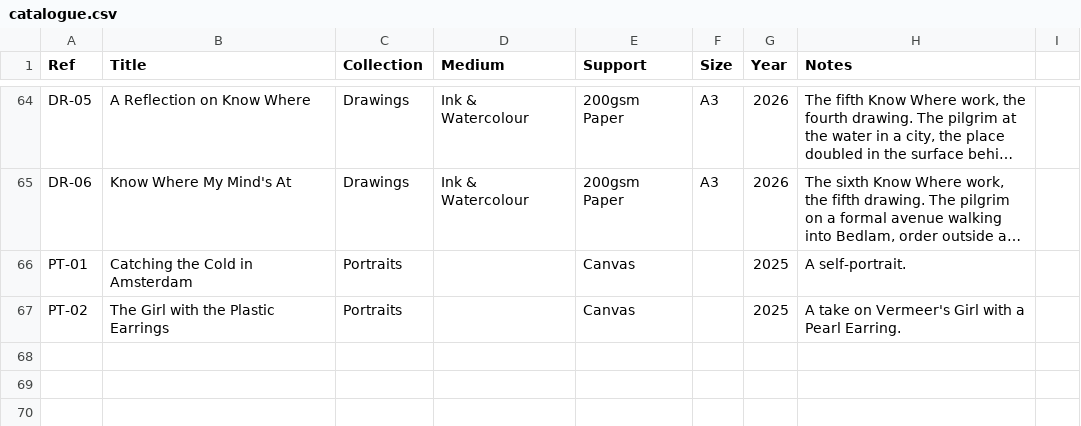
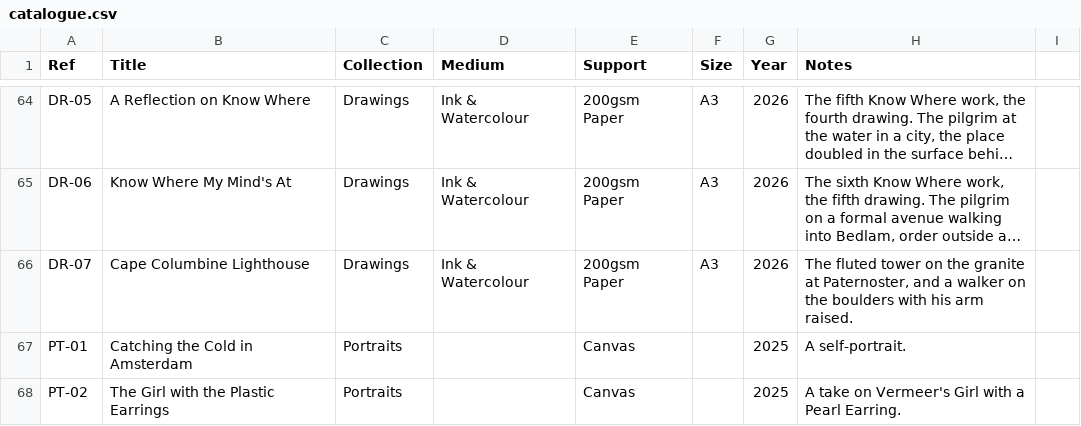
Before and after one commit to JonathanCGill/Jono-The-Artist, a CSV file: docs/catalogue.csv, drawn as a sheet; only a part is shown, gaps mark what is left out; long unchanged cells end in …; the diff names each change by its address in the sheet, - before the commit and + after, or states it on an @@ line.

```diff
--- a/docs/catalogue.csv
+++ b/docs/catalogue.csv
+row 66: DR-07 | Cape Columbine Lighthouse | Drawings | Ink & Watercolour | 200gsm Paper | A3 | 2026 | The fluted tower on the granite at Paternoster, and a walker on the boulders with his arm raised.
```
Also changed, not shown: 5 other files.
